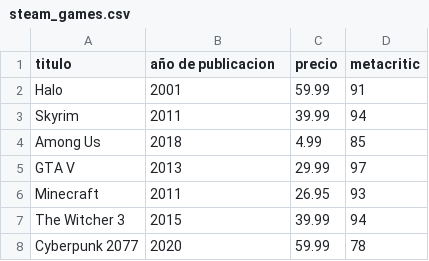
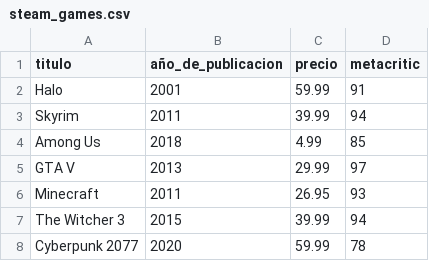
Before and after one commit to ZedEnjoyer/Proyecto-Analisis-de-Estadisticas-Videojuegos-AEV-, a CSV file: steam_games.csv, drawn as a sheet; only a part is shown.

Commit message:
cambie un par de datos

```diff
--- a/steam_games.csv
+++ b/steam_games.csv
@@ -1,2 +1,2 @@
-titulo,año de publicacion,precio,metacritic
+titulo,año_de_publicacion,precio,metacritic
 Halo,2001,59.99,91
```
